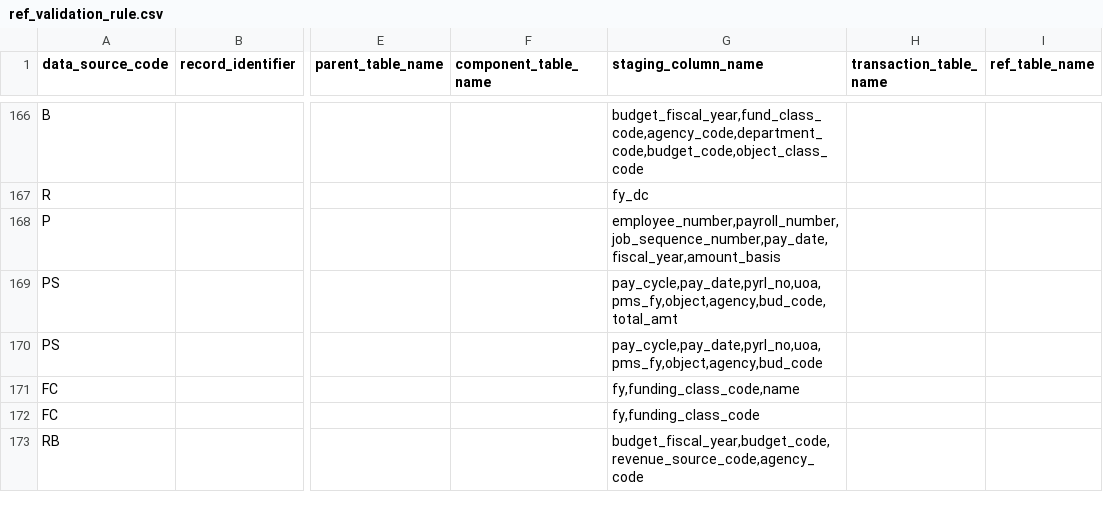
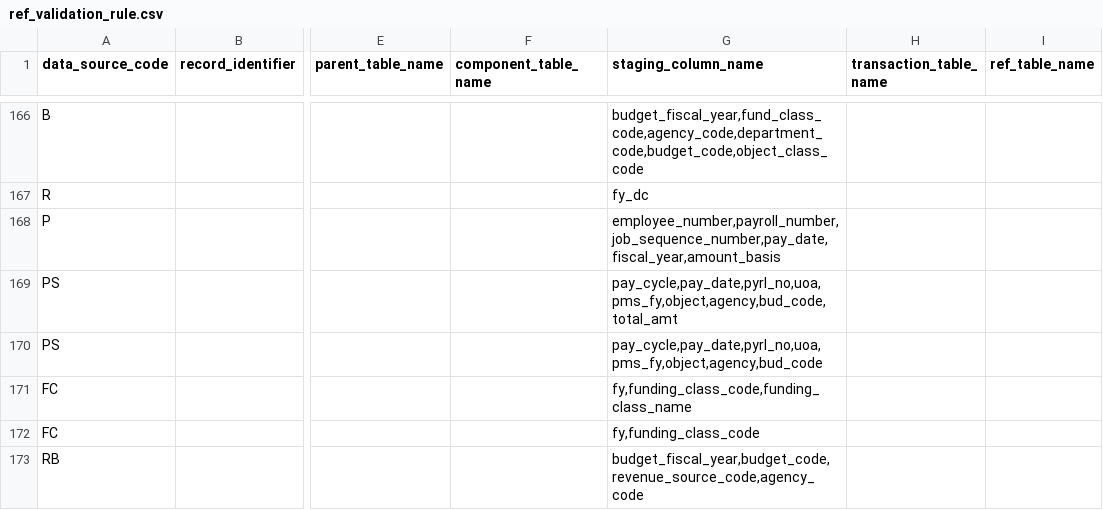
Before and after one commit to vasili4/Checkbook, a CSV file: checkbook/DB scripts/ScriptsForInitialSetUp/ref_validation_rule.csv, drawn as a sheet; only a part is shown, gaps mark what is left out; the diff names each change by its address in the sheet, - before the commit and + after, or states it on an @@ line.

Commit message:
NYCCHKBK-2129
git-svn-id: https://omb-dashboardplatform.reisys.com:10039/NYC_Checkbook_2_0/Database@4428 948744eb-f611-4f28-8820-250fb6d8f47d

Former-commit-id: c167de96ed2555b886aa597e0cf7d9a948772f13

```diff
--- a/checkbook/DB scripts/ScriptsForInitialSetUp/ref_validation_rule.csv
+++ b/checkbook/DB scripts/ScriptsForInitialSetUp/ref_validation_rule.csv
-G171 (staging_column_name): fy,funding_class_code,name
+G171 (staging_column_name): fy,funding_class_code,funding_class_name
```
